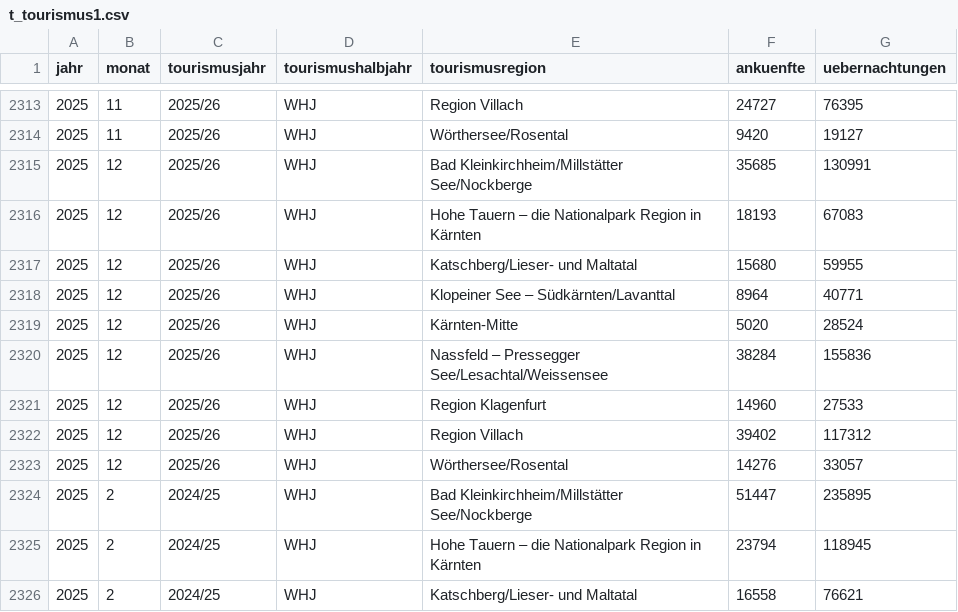
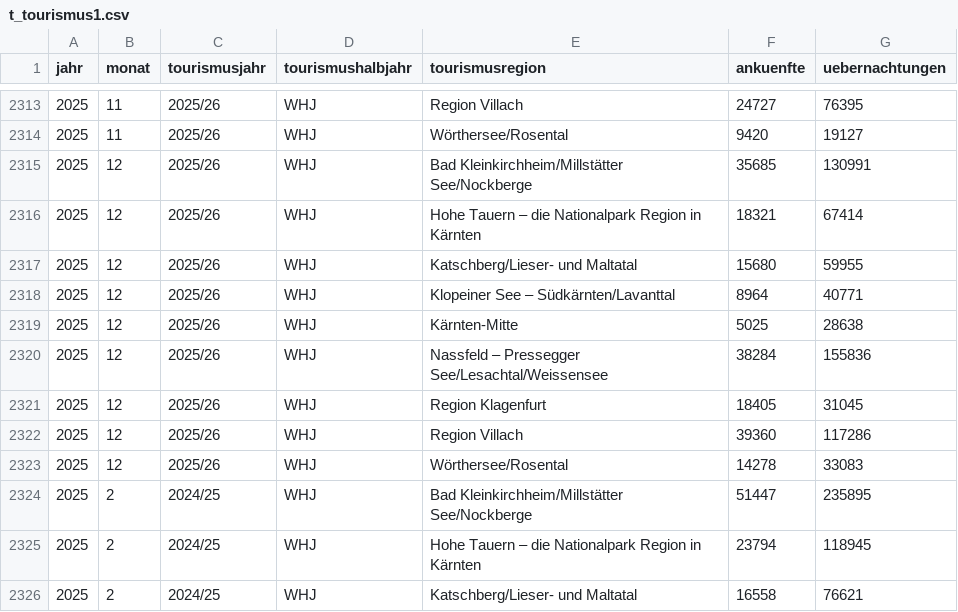
Before and after one commit to Statistik-Kaernten/statistik_kaernten_dashboard, a CSV file: data/t_tourismus1.csv, drawn as a sheet; only a part is shown, gaps mark what is left out; the diff covers the shown part only.

```diff
--- a/data/t_tourismus1.csv
+++ b/data/t_tourismus1.csv
@@ -2315,10 +2315,10 @@ jahr;monat;tourismusjahr;tourismushalbjahr;tourismusregion;ankuenfte;uebernachtu
 2025;12;2025/26;WHJ;Bad Kleinkirchheim/Millstätter See/Nockberge;35685;130991
-2025;12;2025/26;WHJ;Hohe Tauern – die Nationalpark Region in Kärnten;18193;67083
+2025;12;2025/26;WHJ;Hohe Tauern – die Nationalpark Region in Kärnten;18321;67414
 2025;12;2025/26;WHJ;Katschberg/Lieser- und Maltatal;15680;59955
 2025;12;2025/26;WHJ;Klopeiner See – Südkärnten/Lavanttal;8964;40771
-2025;12;2025/26;WHJ;Kärnten-Mitte;5020;28524
+2025;12;2025/26;WHJ;Kärnten-Mitte;5025;28638
 2025;12;2025/26;WHJ;Nassfeld – Pressegger See/Lesachtal/Weissensee;38284;155836
-2025;12;2025/26;WHJ;Region Klagenfurt;14960;27533
-2025;12;2025/26;WHJ;Region Villach;39402;117312
-2025;12;2025/26;WHJ;Wörthersee/Rosental;14276;33057
+2025;12;2025/26;WHJ;Region Klagenfurt;18405;31045
+2025;12;2025/26;WHJ;Region Villach;39360;117286
+2025;12;2025/26;WHJ;Wörthersee/Rosental;14278;33083
 2025;2 ;2024/25;WHJ;Bad Kleinkirchheim/Millstätter See/Nockberge;51447;235895
```
Also changed, not shown: 9 added rows and 17 edited cells elsewhere in this file, 1 other file.
